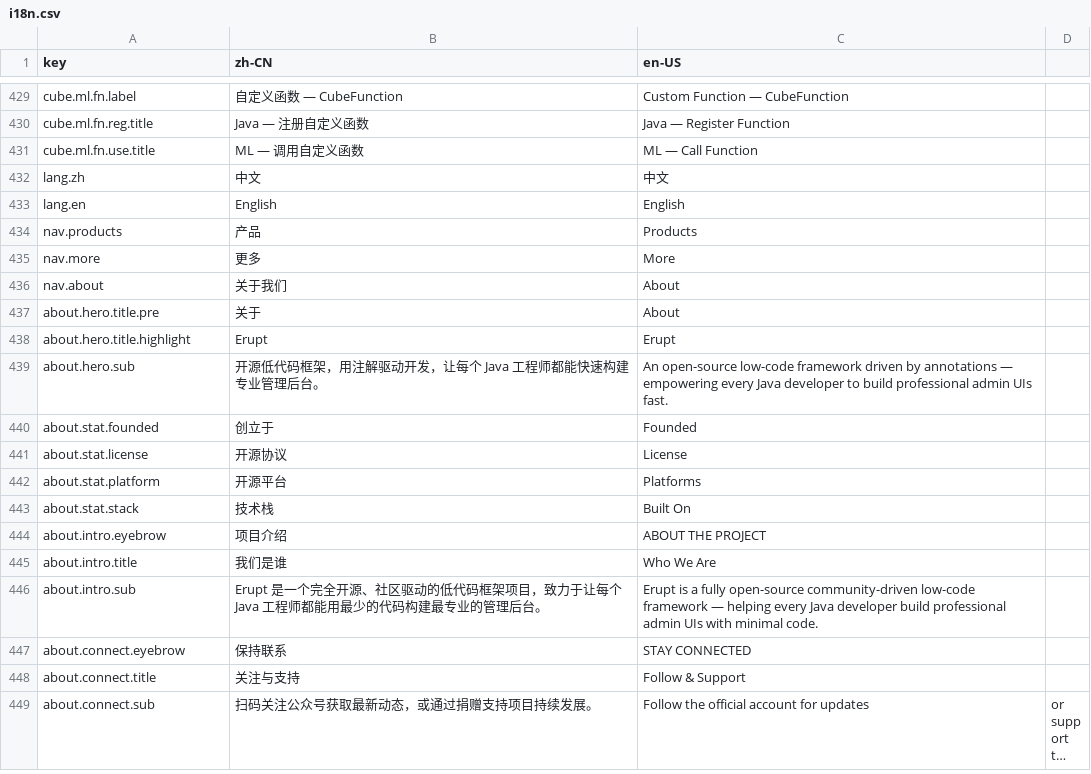
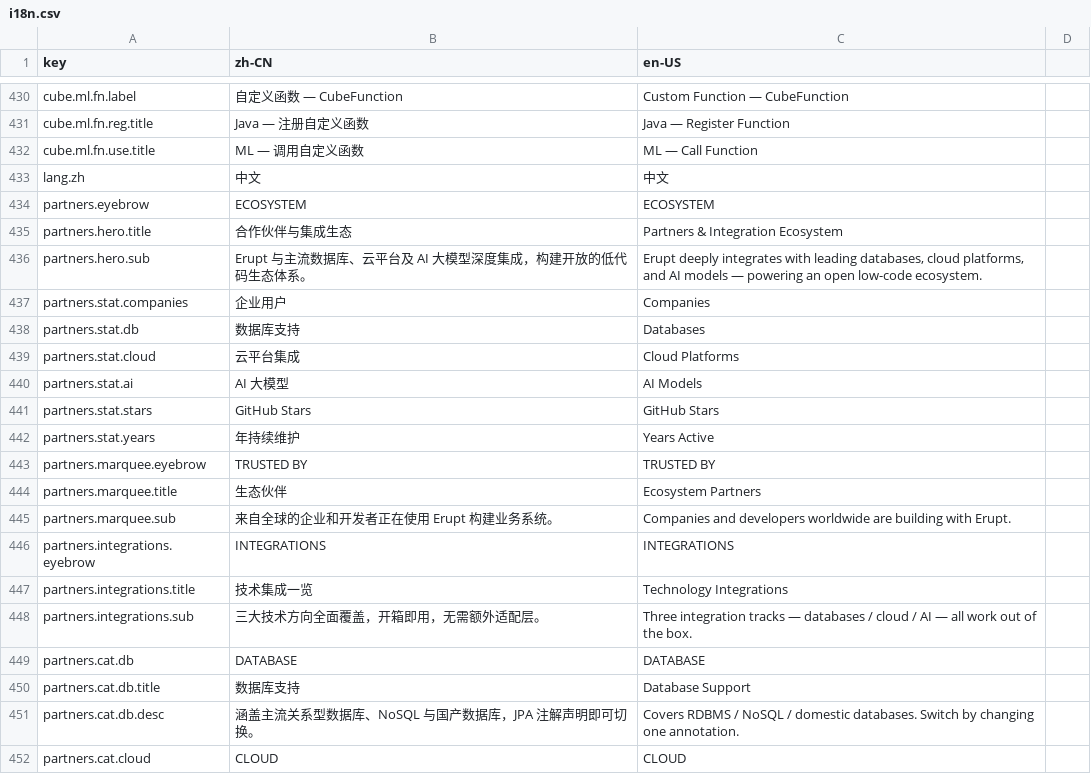
Before and after one commit to erupts/erupt-site, a CSV file: i18n.csv, drawn as a sheet; only a part is shown, gaps mark what is left out; the shorter side is filled out with more unchanged rows; long unchanged cells end in …; the diff covers the shown part only.

Commit message:
add quick start button and partners section to home page

```diff
--- a/i18n.csv
+++ b/i18n.csv
@@ -432 +433,20 @@ cube.ml.fn.use.title,ML — 调用自定义函数,ML — Call Function
 lang.zh,中文,中文
+partners.eyebrow,ECOSYSTEM,ECOSYSTEM
+partners.hero.title,合作伙伴与集成生态,Partners & Integration Ecosystem
+partners.hero.sub,Erupt 与主流数据库、云平台及 AI 大模型深度集成，构建开放的低代码生态体系。,"Erupt deeply integrates with leading databases, cloud platforms, and AI models — powering an open low-code ecosystem."
+partners.stat.companies,企业用户,Companies
+partners.stat.db,数据库支持,Databases
+partners.stat.cloud,云平台集成,Cloud Platforms
+partners.stat.ai,AI 大模型,AI Models
+partners.stat.stars,GitHub Stars,GitHub Stars
+partners.stat.years,年持续维护,Years Active
+partners.marquee.eyebrow,TRUSTED BY,TRUSTED BY
+partners.marquee.title,生态伙伴,Ecosystem Partners
+partners.marquee.sub,来自全球的企业和开发者正在使用 Erupt 构建业务系统。,Companies and developers worldwide are building with Erupt.
+partners.integrations.eyebrow,INTEGRATIONS,INTEGRATIONS
+partners.integrations.title,技术集成一览,Technology Integrations
+partners.integrations.sub,三大技术方向全面覆盖，开箱即用，无需额外适配层。,Three integration tracks — databases / cloud / AI — all work out of the box.
+partners.cat.db,DATABASE,DATABASE
+partners.cat.db.title,数据库支持,Database Support
+partners.cat.db.desc,涵盖主流关系型数据库、NoSQL 与国产数据库，JPA 注解声明即可切换。,Covers RDBMS / NoSQL / domestic databases. Switch by changing one annotation.
+partners.cat.cloud,CLOUD,CLOUD
```
Also changed, not shown: 23 added rows elsewhere in this file, 6 other files.
